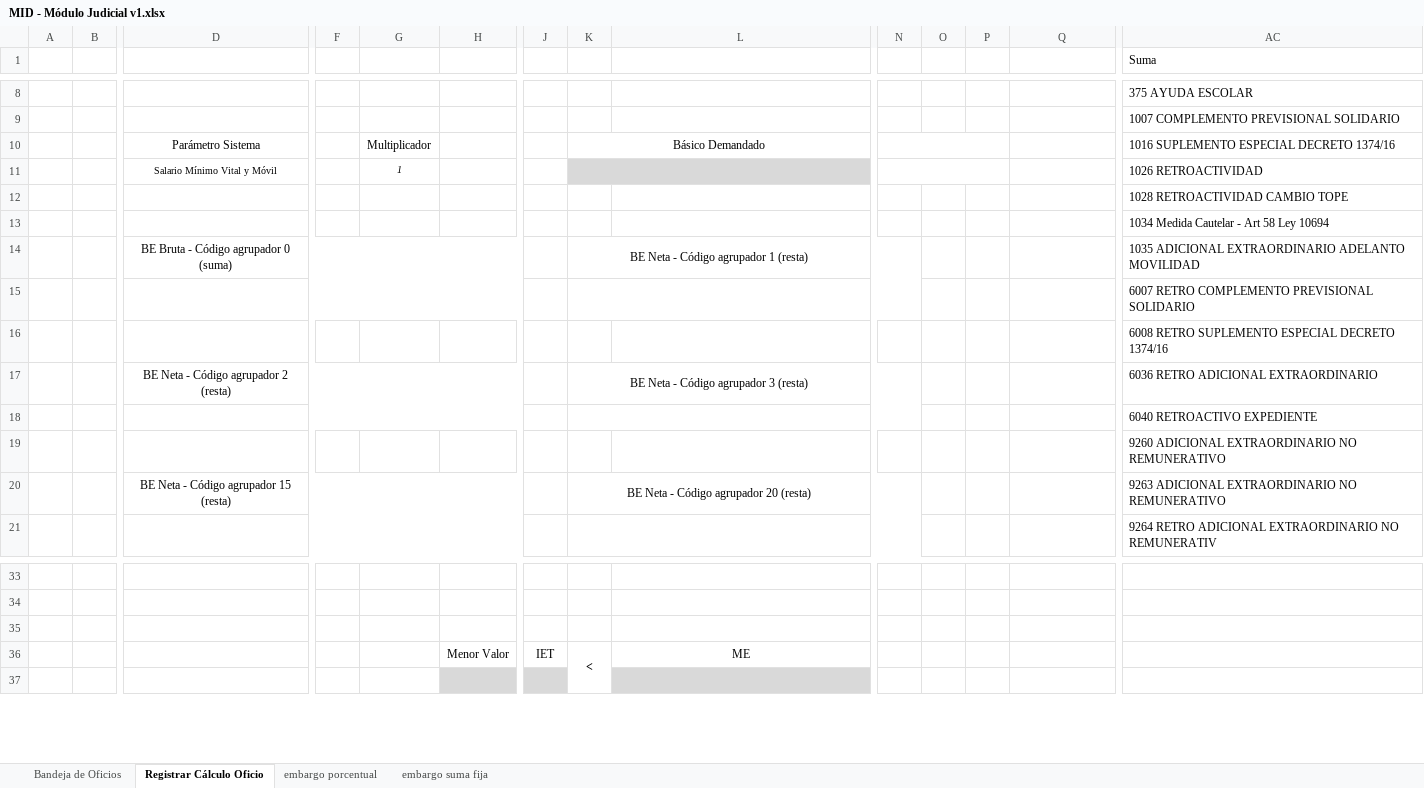
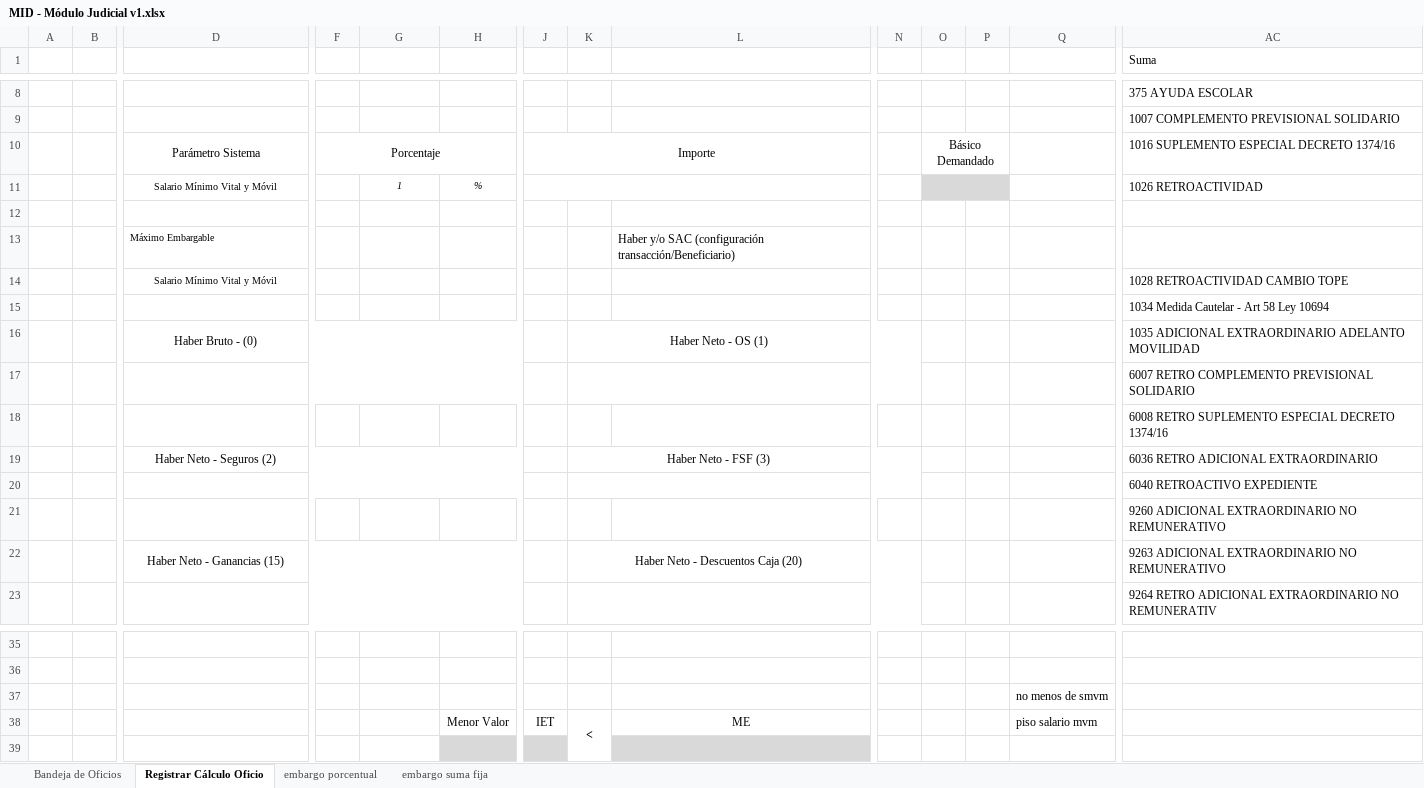
Before and after one commit to teretorres2/caja, an Excel workbook: 6- Ingenieria de producto/6.1 - Análisis/04- Archivos de Trabajo/01-Embargos/MID - Módulo Judicial v1.xlsx, sheet Registrar Cálculo Oficio, drawn as a sheet; only a part is shown, gaps mark what is left out; values as stored, in another font and other column widths than the file's, no borders; charts and pictures not drawn; removed rows and columns are numbered as before the commit, all else as after; rows hold the shown columns only; the diff names each change by its address in the sheet, - before the commit and + after, or states it on an @@ line.

Commit message:
embar

```diff
--- a/6- Ingenieria de producto/6.1 - Análisis/04- Archivos de Trabajo/01-Embargos/MID - Módulo Judicial v1.xlsx (sheet Registrar Cálculo Oficio)
+++ b/6- Ingenieria de producto/6.1 - Análisis/04- Archivos de Trabajo/01-Embargos/MID - Módulo Judicial v1.xlsx (sheet Registrar Cálculo Oficio)
-row 10:  |  | Parámetro Sistema |  | Multiplicador |  |  | Básico Demandado |  |  |  |  |  | 1016 SUPLEMENTO ESPECIAL DECRETO 1374/16
+row 10:  |  | Parámetro Sistema | Porcentaje |  |  | Importe |  |  |  | Básico Demandado |  |  | 1016 SUPLEMENTO ESPECIAL DECRETO 1374/16
-H11: (empty)
+H11: %
+J11:L11 merged
-K11:L11 fill: #D9D9D9
+K11:L11 fill: none
-K11:L11 merged
-N11:P11 merged
-O11:P11 fill: none
+O11:P11 fill: #D9D9D9
+O11:P11 merged
-AC12 (Suma): 1028 RETROACTIVIDAD CAMBIO TOPE
+AC12 (Suma): (empty)
+row 13:  |  | Máximo Embargable |  |  |  |  |  | Haber y/o SAC (configuración transacción/Beneficiario)
+row 14:  |  | Salario Mínimo Vital y Móvil |  |  |  |  |  |  |  |  |  |  | 1028 RETROACTIVIDAD CAMBIO TOPE
-row 14:  |  | BE Bruta - Código agrupador 0 (suma) |  |  |  |  | BE Neta - Código agrupador 1 (resta) |  |  |  |  |  | 1035 ADICIONAL EXTRAORDINARIO ADELANTO MOVILIDAD
+row 16:  |  | Haber Bruto - (0) |  |  |  |  | Haber Neto - OS (1) |  |  |  |  |  | 1035 ADICIONAL EXTRAORDINARIO ADELANTO MOVILIDAD
-D19: BE Neta - Código agrupador 2 (resta)
+D19: Haber Neto - Seguros (2)
-K19: BE Neta - Código agrupador 3 (resta)
+K19: Haber Neto - FSF (3)
-D22: BE Neta - Código agrupador 15 (resta)
+D22: Haber Neto - Ganancias (15)
-K22: BE Neta - Código agrupador 20 (resta)
+K22: Haber Neto - Descuentos Caja (20)
-Q37: (empty)
+Q37: no menos de smvm
-Q38: (empty)
+Q38: piso salario mvm
```
Also changed, not shown: sheet embargo porcentual, sheet Bandeja de Oficios, charts or pictures.
